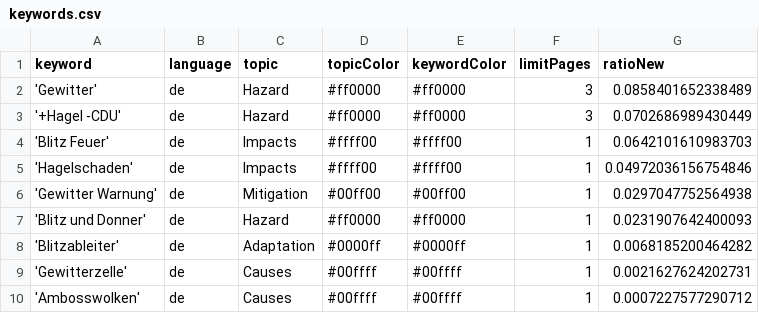
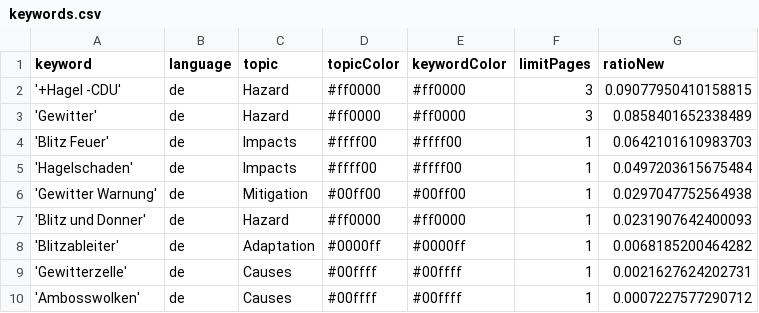
Before and after one commit to friedhumb-news/thunderstormIsComing, a CSV file: keywords.csv, drawn as a sheet.

```diff
--- a/keywords.csv
+++ b/keywords.csv
@@ -1,6 +1,6 @@
 keyword,language,topic,topicColor,keywordColor,limitPages,ratioNew
+'+Hagel -CDU',de,Hazard,#ff0000,#ff0000,3,0.09077950410158815
 'Gewitter',de,Hazard,#ff0000,#ff0000,3,0.0858401652338489
-'+Hagel -CDU',de,Hazard,#ff0000,#ff0000,3,0.0702686989430449
 'Blitz Feuer',de,Impacts,#ffff00,#ffff00,1,0.0642101610983703
-'Hagelschaden',de,Impacts,#ffff00,#ffff00,1,0.04972036156754846
+'Hagelschaden',de,Impacts,#ffff00,#ffff00,1,0.0497203615675484
 'Gewitter Warnung',de,Mitigation,#00ff00,#00ff00,1,0.0297047752564938
```
Also changed, not shown: csv/news_2026_03.csv, 1 other file.
